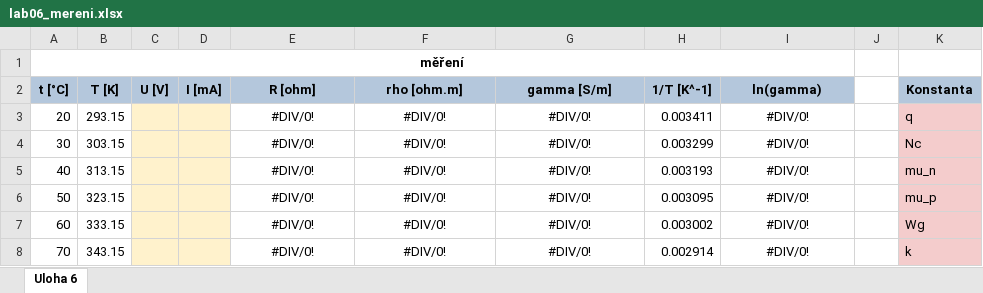
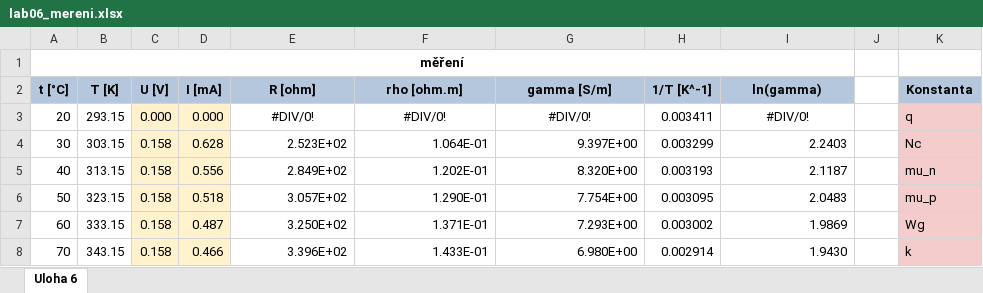
Before and after one commit to pavelpernicka/cvut_materialy, an Excel workbook: ZS_2026_vyuka/emv1/lab06/lab06_mereni.xlsx, sheet Uloha 6, drawn as a sheet; only a part is shown; values as stored, in another font and other column widths than the file's, no borders; charts and pictures not drawn; the diff covers the shown part only; the diff names each change by its address in the sheet, - before the commit and + after, or states it on an @@ line.

Commit message:
emv1 lab06

```diff
--- a/ZS_2026_vyuka/emv1/lab06/lab06_mereni.xlsx (sheet Uloha 6)
+++ b/ZS_2026_vyuka/emv1/lab06/lab06_mereni.xlsx (sheet Uloha 6)
-C3 (U [V]): (empty)
+C3 (U [V]): 0.000
-D3 (I [mA]): (empty)
+D3 (I [mA]): 0.000
-C4:C8 (U [V]): (empty)
+C4:C8 (U [V]): 0.158
-D4 (I [mA]): (empty)
+D4 (I [mA]): 0.628
-E4 (R [ohm]): #DIV/0!
+E4 (R [ohm]): 2.523E+02
-E4:G8 alignment: center
+E4:G8 alignment: right
-F4 (rho [ohm.m]): #DIV/0!
+F4 (rho [ohm.m]): 1.064E-01
-G4 (gamma [S/m]): #DIV/0!
+G4 (gamma [S/m]): 9.397E+00
-I4 (ln(gamma)): #DIV/0!
+I4 (ln(gamma)): 2.2403
-I4:I8 alignment: center
+I4:I8 alignment: right
-D5 (I [mA]): (empty)
+D5 (I [mA]): 0.556
-E5 (R [ohm]): #DIV/0!
+E5 (R [ohm]): 2.849E+02
-F5 (rho [ohm.m]): #DIV/0!
+F5 (rho [ohm.m]): 1.202E-01
-G5 (gamma [S/m]): #DIV/0!
+G5 (gamma [S/m]): 8.320E+00
-I5 (ln(gamma)): #DIV/0!
+I5 (ln(gamma)): 2.1187
-D6 (I [mA]): (empty)
+D6 (I [mA]): 0.518
-E6 (R [ohm]): #DIV/0!
+E6 (R [ohm]): 3.057E+02
-F6 (rho [ohm.m]): #DIV/0!
+F6 (rho [ohm.m]): 1.290E-01
-G6 (gamma [S/m]): #DIV/0!
+G6 (gamma [S/m]): 7.754E+00
-I6 (ln(gamma)): #DIV/0!
+I6 (ln(gamma)): 2.0483
-D7 (I [mA]): (empty)
+D7 (I [mA]): 0.487
-E7 (R [ohm]): #DIV/0!
+E7 (R [ohm]): 3.250E+02
-F7 (rho [ohm.m]): #DIV/0!
+F7 (rho [ohm.m]): 1.371E-01
-G7 (gamma [S/m]): #DIV/0!
+G7 (gamma [S/m]): 7.293E+00
-I7 (ln(gamma)): #DIV/0!
+I7 (ln(gamma)): 1.9869
-D8 (I [mA]): (empty)
+D8 (I [mA]): 0.466
-E8 (R [ohm]): #DIV/0!
+E8 (R [ohm]): 3.396E+02
-F8 (rho [ohm.m]): #DIV/0!
+F8 (rho [ohm.m]): 1.433E-01
-G8 (gamma [S/m]): #DIV/0!
+G8 (gamma [S/m]): 6.980E+00
-I8 (ln(gamma)): #DIV/0!
+I8 (ln(gamma)): 1.9430
```
Also changed, not shown: 49 edited cells and cell formats elsewhere in this sheet, charts or pictures.
